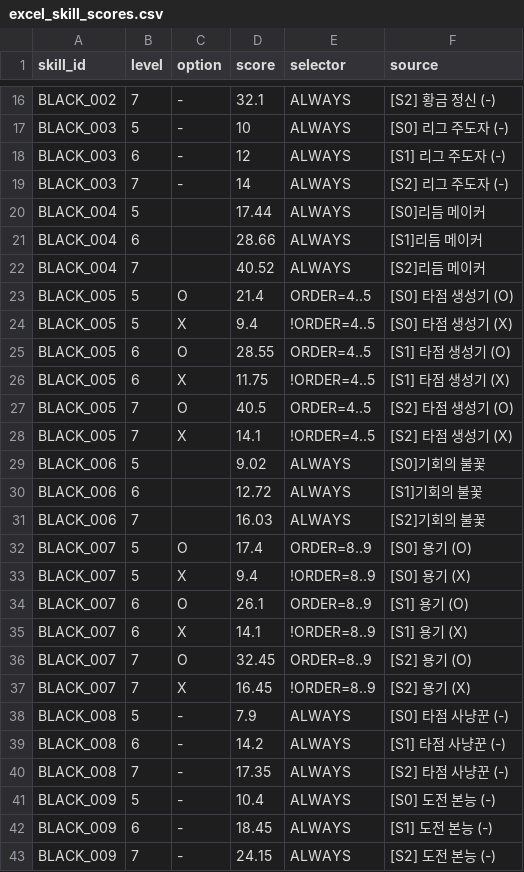
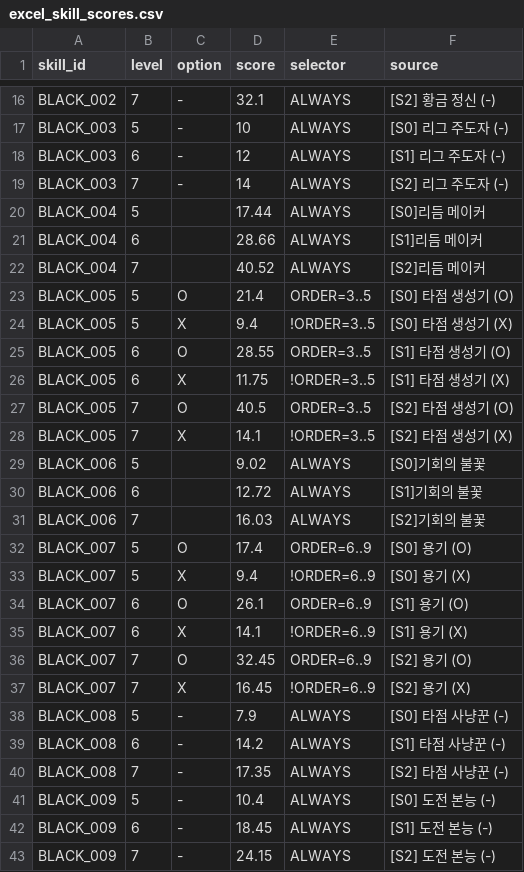
Before and after one commit to cnvxlns/Rivals-Skill-Simulator, a CSV file: backend/src/main/resources/excel_skill_scores.csv, drawn as a sheet; only a part is shown, gaps mark what is left out; the diff covers the shown part only.

```diff
--- a/backend/src/main/resources/excel_skill_scores.csv
+++ b/backend/src/main/resources/excel_skill_scores.csv
@@ -22,8 +22,8 @@ BLACK_004,6,,28.66,ALWAYS,[S1]리듬 메이커
 BLACK_004,7,,40.52,ALWAYS,[S2]리듬 메이커
-BLACK_005,5,O,21.4,ORDER=4..5,[S0] 타점 생성기 (O)
-BLACK_005,5,X,9.4,!ORDER=4..5,[S0] 타점 생성기 (X)
-BLACK_005,6,O,28.55,ORDER=4..5,[S1] 타점 생성기 (O)
-BLACK_005,6,X,11.75,!ORDER=4..5,[S1] 타점 생성기 (X)
-BLACK_005,7,O,40.5,ORDER=4..5,[S2] 타점 생성기 (O)
-BLACK_005,7,X,14.1,!ORDER=4..5,[S2] 타점 생성기 (X)
+BLACK_005,5,O,21.4,ORDER=3..5,[S0] 타점 생성기 (O)
+BLACK_005,5,X,9.4,!ORDER=3..5,[S0] 타점 생성기 (X)
+BLACK_005,6,O,28.55,ORDER=3..5,[S1] 타점 생성기 (O)
+BLACK_005,6,X,11.75,!ORDER=3..5,[S1] 타점 생성기 (X)
+BLACK_005,7,O,40.5,ORDER=3..5,[S2] 타점 생성기 (O)
+BLACK_005,7,X,14.1,!ORDER=3..5,[S2] 타점 생성기 (X)
 BLACK_006,5,,9.02,ALWAYS,[S0]기회의 불꽃
@@ -31,8 +31,8 @@ BLACK_006,6,,12.72,ALWAYS,[S1]기회의 불꽃
 BLACK_006,7,,16.03,ALWAYS,[S2]기회의 불꽃
-BLACK_007,5,O,17.4,ORDER=8..9,[S0] 용기 (O)
-BLACK_007,5,X,9.4,!ORDER=8..9,[S0] 용기 (X)
-BLACK_007,6,O,26.1,ORDER=8..9,[S1] 용기 (O)
-BLACK_007,6,X,14.1,!ORDER=8..9,[S1] 용기 (X)
-BLACK_007,7,O,32.45,ORDER=8..9,[S2] 용기 (O)
-BLACK_007,7,X,16.45,!ORDER=8..9,[S2] 용기 (X)
+BLACK_007,5,O,17.4,ORDER=6..9,[S0] 용기 (O)
+BLACK_007,5,X,9.4,!ORDER=6..9,[S0] 용기 (X)
+BLACK_007,6,O,26.1,ORDER=6..9,[S1] 용기 (O)
+BLACK_007,6,X,14.1,!ORDER=6..9,[S1] 용기 (X)
+BLACK_007,7,O,32.45,ORDER=6..9,[S2] 용기 (O)
+BLACK_007,7,X,16.45,!ORDER=6..9,[S2] 용기 (X)
 BLACK_008,5,-,7.9,ALWAYS,[S0] 타점 사냥꾼 (-)
```
Also changed, not shown: 48 edited cells elsewhere in this file, backend/src/main/resources/score_effects.csv, 9 other files.
